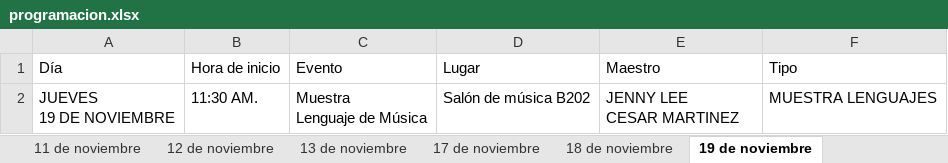
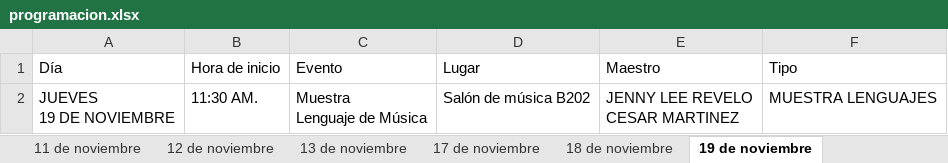
Before and after one commit to raywelt/agenda-leat, an Excel workbook: programacion.xlsx, sheet 19 de noviembre, drawn as a sheet; values as stored, in another font and other column widths than the file's, no borders; ↵ is a line break in a cell; the diff names each change by its address in the sheet, - before the commit and + after, or states it on an @@ line.

```diff
--- a/programacion.xlsx (sheet 19 de noviembre)
+++ b/programacion.xlsx (sheet 19 de noviembre)
-E2 (Maestro): JENNY LEE ↵ CESAR MARTINEZ
+E2 (Maestro): JENNY LEE REVELO ↵ CESAR MARTINEZ
```
Also changed, not shown: sheet 9 de noviembre, sheet 20 de noviembre, sheet 24 de noviembre, sheet 18 de noviembre.
